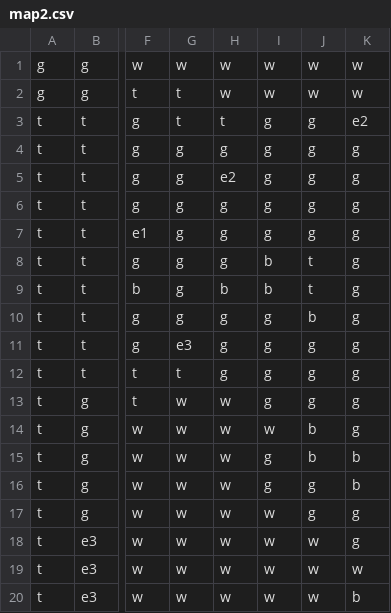
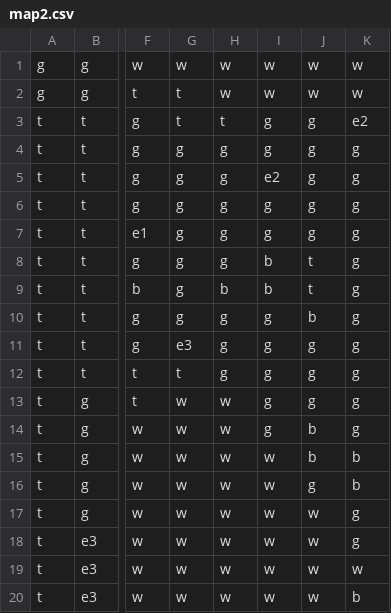
Before and after one commit to mj-zhang1029/11-Review-Project, a CSV file: map2.csv, drawn as a sheet; only a part is shown, gaps mark what is left out; the diff names each change by its address in the sheet, - before the commit and + after, or states it on an @@ line.

```diff
--- a/map2.csv
+++ b/map2.csv
-H5: e2
+H5: g
-I5: g
+I5: e2
-I14: w
+I14: g
-I15:I16: g
+I15:I16: w
-J17: g
+J17: w
```
Also changed, not shown: map.csv, 10 other files.
